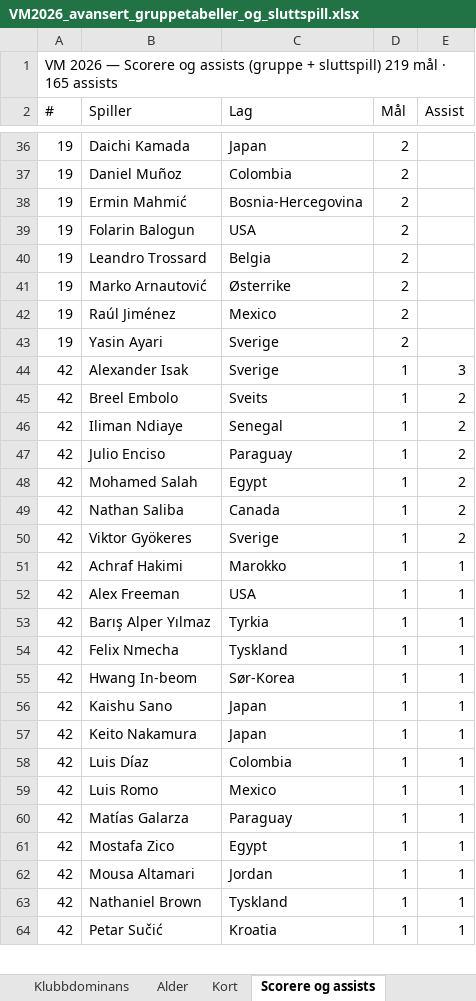
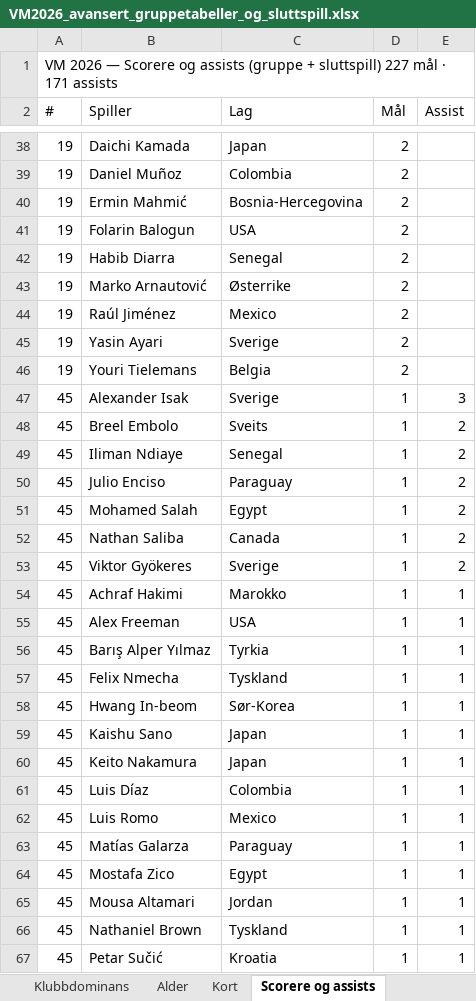
Before and after one commit to cathrinei/vm2026-statistikk, an Excel workbook: VM2026_avansert_gruppetabeller_og_sluttspill.xlsx, sheet Scorere og assists, drawn as a sheet; only a part is shown, gaps mark what is left out; values as stored, in another font and other column widths than the file's, no cell formats; addresses are those after the commit; the diff covers the shown part only; the diff names each change by its address in the sheet, - before the commit and + after, or states it on an @@ line.

```diff
--- a/VM2026_avansert_gruppetabeller_og_sluttspill.xlsx (sheet Scorere og assists)
+++ b/VM2026_avansert_gruppetabeller_og_sluttspill.xlsx (sheet Scorere og assists)
-A1 (#): …+ sluttspill) 219 mål · 165 assists
+A1 (#): …+ sluttspill) 227 mål · 171 assists
-B42 (Spiller): Leandro Trossard
+B42 (Spiller): Habib Diarra
-C42 (Lag): Belgia
+C42 (Lag): Senegal
+row 46: 19 | Youri Tielemans | Belgia | 2
-A47:A67 (#): 42
+A47:A67 (#): 45
```
Also changed, not shown: 9 added rows, 4 removed rows and 185 edited cells elsewhere in this sheet, sheet Lagstatistikk, sheet Kort, sheet Sluttspill – spillere, sheet Stadionoversikt, sheet Gruppe G, sheet Gruppe I, 6 more sheets, cell formats, charts or pictures, 9 other files.
